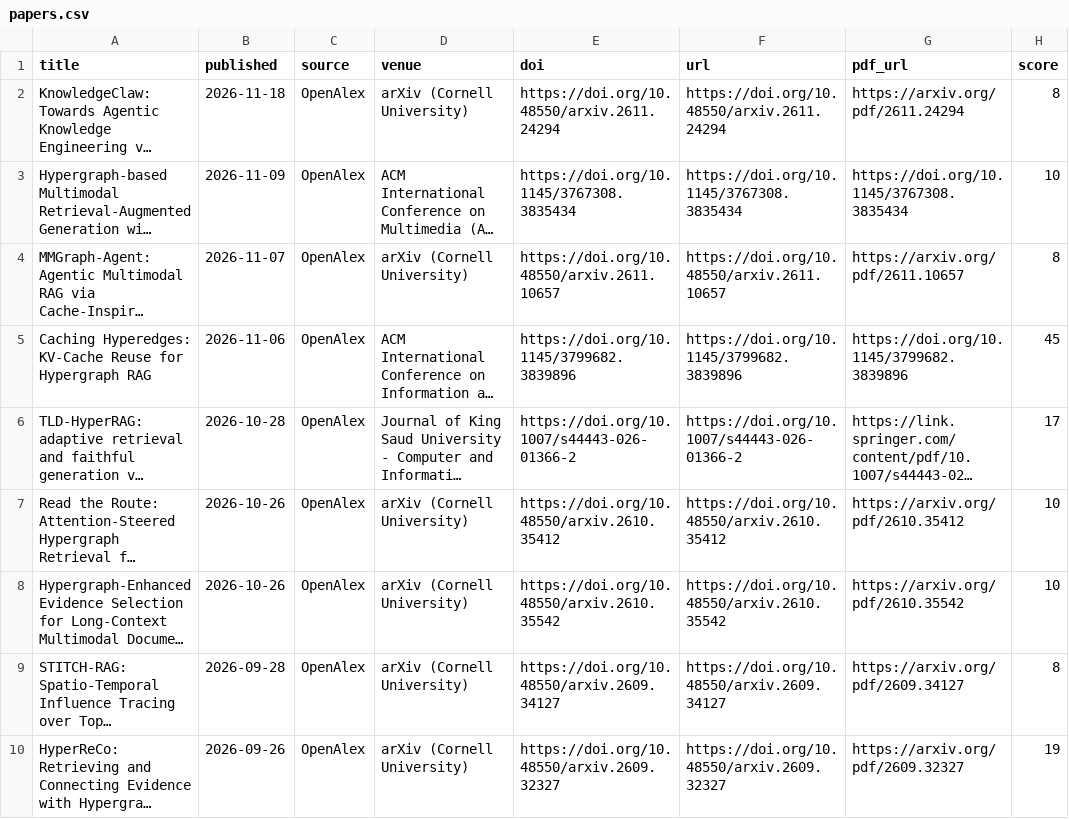
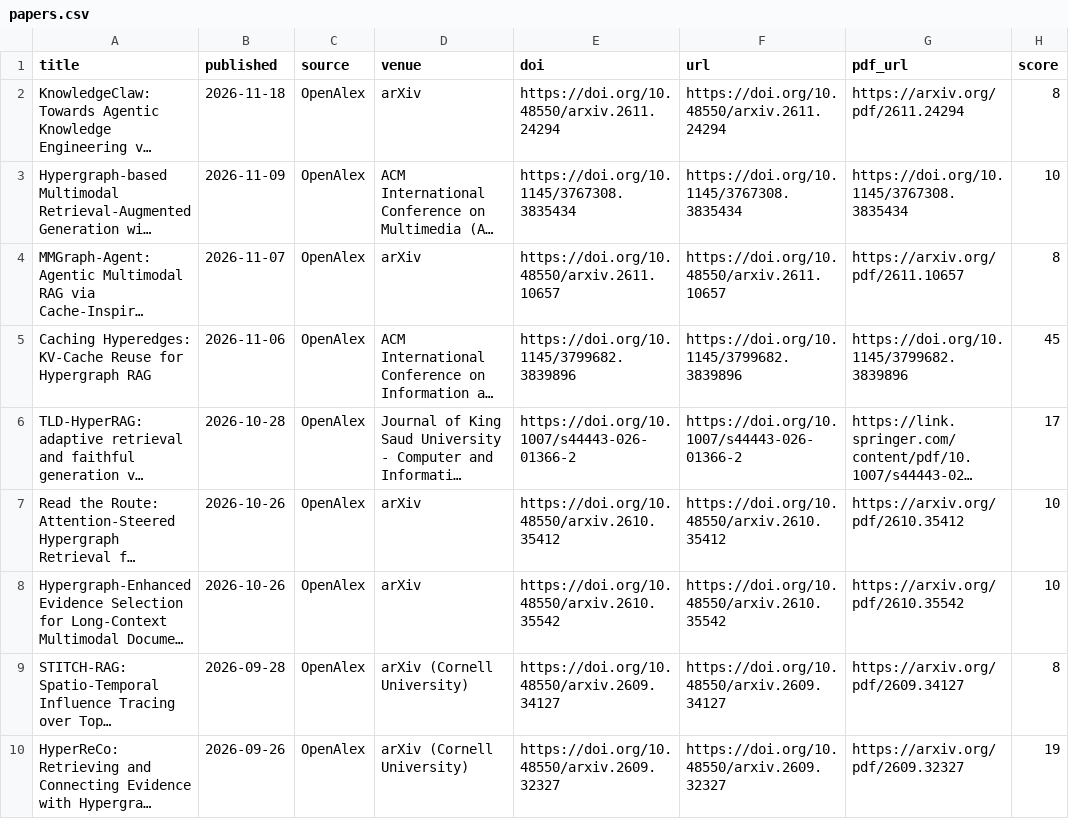
Before and after one commit to HexWillAppear/bim-ifc-paper-radar, a CSV file: data/hypergraph-rag/papers.csv, drawn as a sheet; only a part is shown; long unchanged cells end in …; the diff names each change by its address in the sheet, - before the commit and + after, or states it on an @@ line.

```diff
--- a/data/hypergraph-rag/papers.csv
+++ b/data/hypergraph-rag/papers.csv
-D2 (venue): arXiv (Cornell University)
+D2 (venue): arXiv
-D4 (venue): arXiv (Cornell University)
+D4 (venue): arXiv
-D7:D8 (venue): arXiv (Cornell University)
+D7:D8 (venue): arXiv
```
Also changed, not shown: data/self-evolving-agent/papers.csv, 7 other files.
